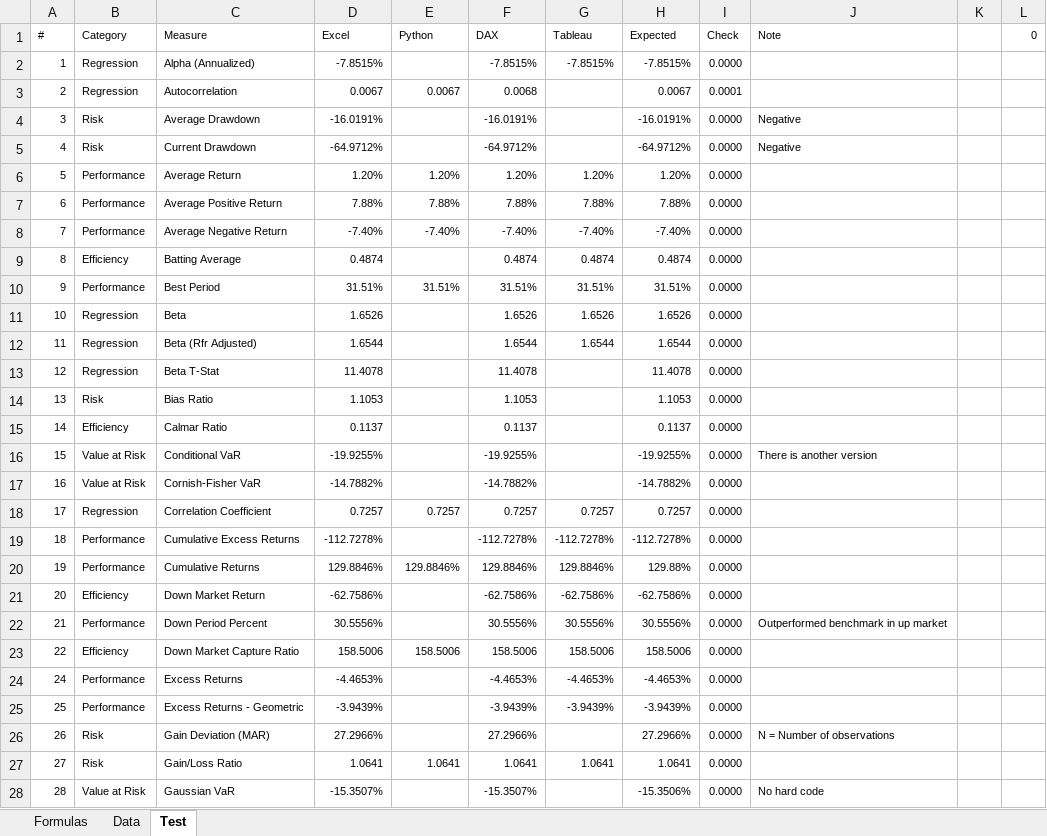
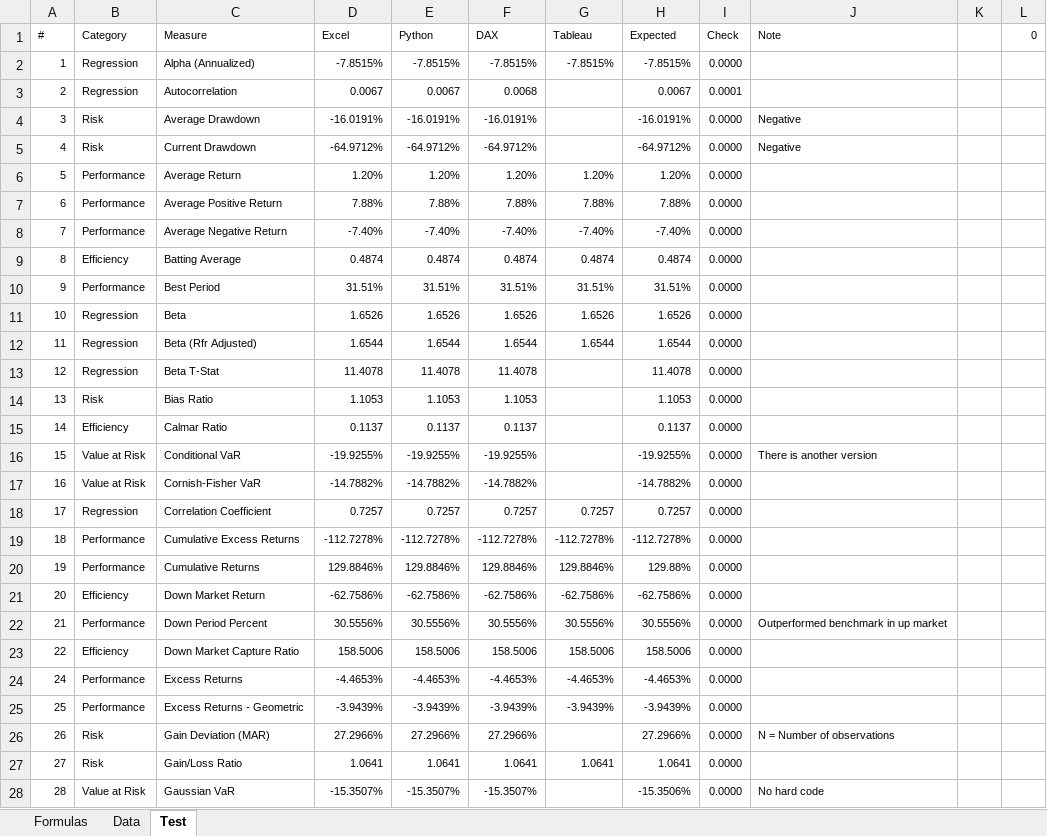
Before and after one commit to chris-kc-cheng/ftk-excel, an Excel workbook: ftk.xlsx, sheet Test, drawn as a sheet; only a part is shown; values as stored, in another font and other column widths than the file's, no borders; conditional formats and table styles not drawn; the diff covers the shown part only; the diff names each change by its address in the sheet, - before the commit and + after, or states it on an @@ line.

Commit message:
Added Python functions

```diff
--- a/ftk.xlsx (sheet Test)
+++ b/ftk.xlsx (sheet Test)
-E2 (Python): (empty)
+E2 (Python): -7.8515%
-E4 (Python): (empty)
+E4 (Python): -16.0191%
-E5 (Python): (empty)
+E5 (Python): -64.9712%
-E9 (Python): (empty)
+E9 (Python): 0.4874
-E11 (Python): (empty)
+E11 (Python): 1.6526
-E12 (Python): (empty)
+E12 (Python): 1.6544
-E13 (Python): (empty)
+E13 (Python): 11.4078
-E14 (Python): (empty)
+E14 (Python): 1.1053
-E15 (Python): (empty)
+E15 (Python): 0.1137
-E16 (Python): (empty)
+E16 (Python): -19.9255%
-E17 (Python): (empty)
+E17 (Python): -14.7882%
-E19 (Python): (empty)
+E19 (Python): -112.7278%
-E21 (Python): (empty)
+E21 (Python): -62.7586%
-E22 (Python): (empty)
+E22 (Python): 30.5556%
-E24 (Python): (empty)
+E24 (Python): -4.4653%
-E25 (Python): (empty)
+E25 (Python): -3.9439%
-E26 (Python): (empty)
+E26 (Python): 27.2966%
-E28 (Python): (empty)
+E28 (Python): -15.3507%
```
Also changed, not shown: 30 edited cells elsewhere in this sheet, formulas that keep their value.
